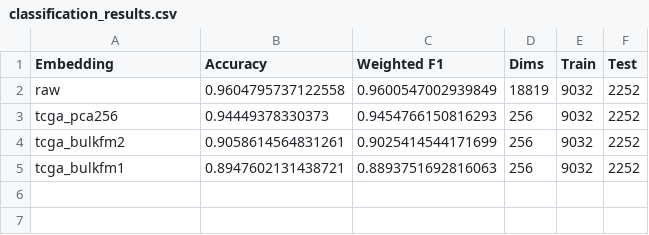
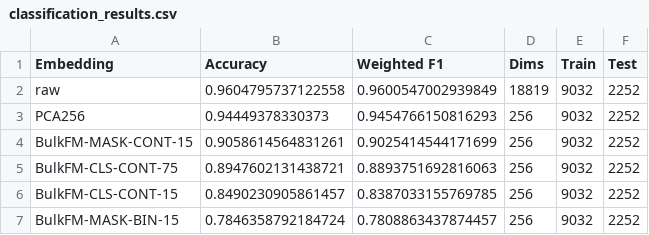
Before and after one commit to raisin-bran1/BulkFM, a CSV file: results/classification_results.csv, drawn as a sheet.

```diff
--- a/results/classification_results.csv
+++ b/results/classification_results.csv
@@ -2,4 +2,6 @@ Embedding,Accuracy,Weighted F1,Dims,Train,Test
 raw,0.9604795737122558,0.9600547002939849,18819,9032,2252
-tcga_pca256,0.94449378330373,0.9454766150816293,256,9032,2252
-tcga_bulkfm2,0.9058614564831261,0.9025414544171699,256,9032,2252
-tcga_bulkfm1,0.8947602131438721,0.8893751692816063,256,9032,2252
+PCA256,0.94449378330373,0.9454766150816293,256,9032,2252
+BulkFM-MASK-CONT-15,0.9058614564831261,0.9025414544171699,256,9032,2252
+BulkFM-CLS-CONT-75,0.8947602131438721,0.8893751692816063,256,9032,2252
+BulkFM-CLS-CONT-15,0.8490230905861457,0.8387033155769785,256,9032,2252
+BulkFM-MASK-BIN-15,0.7846358792184724,0.7808863437874457,256,9032,2252
```
Also changed, not shown: results/gene_benchmark_results.csv, results/imputation_results.csv, 36 other files.
